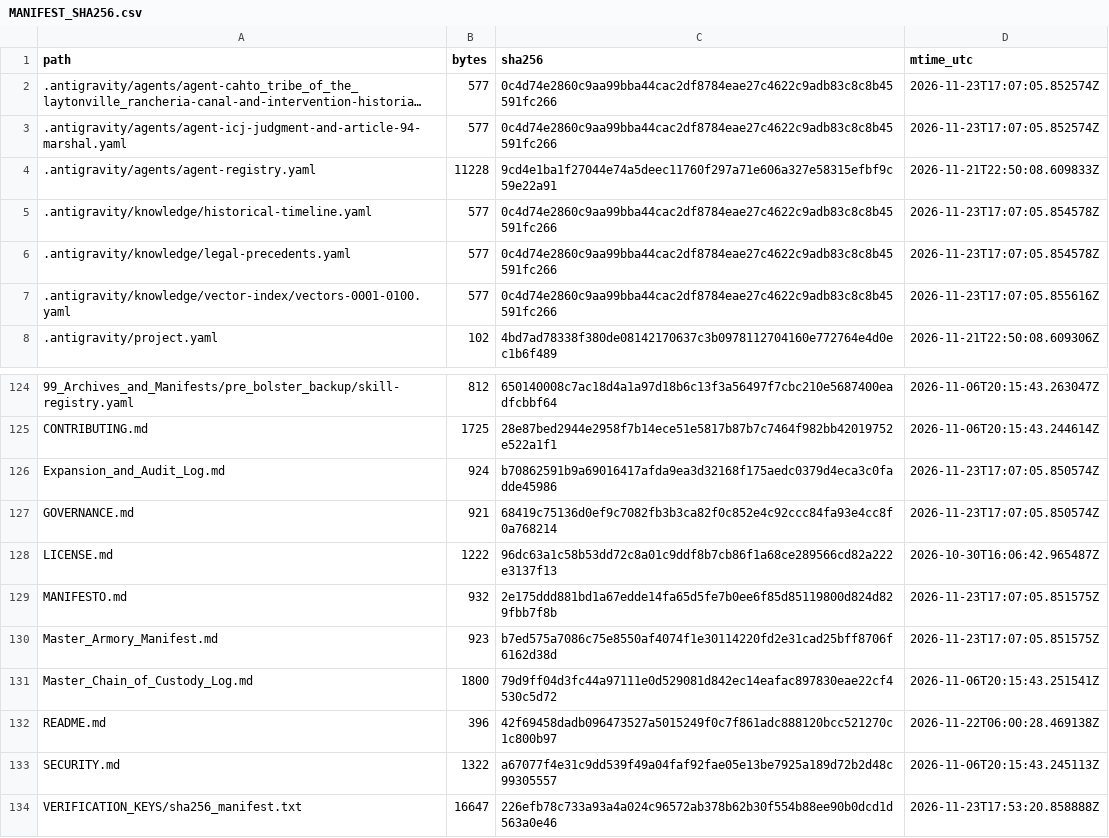
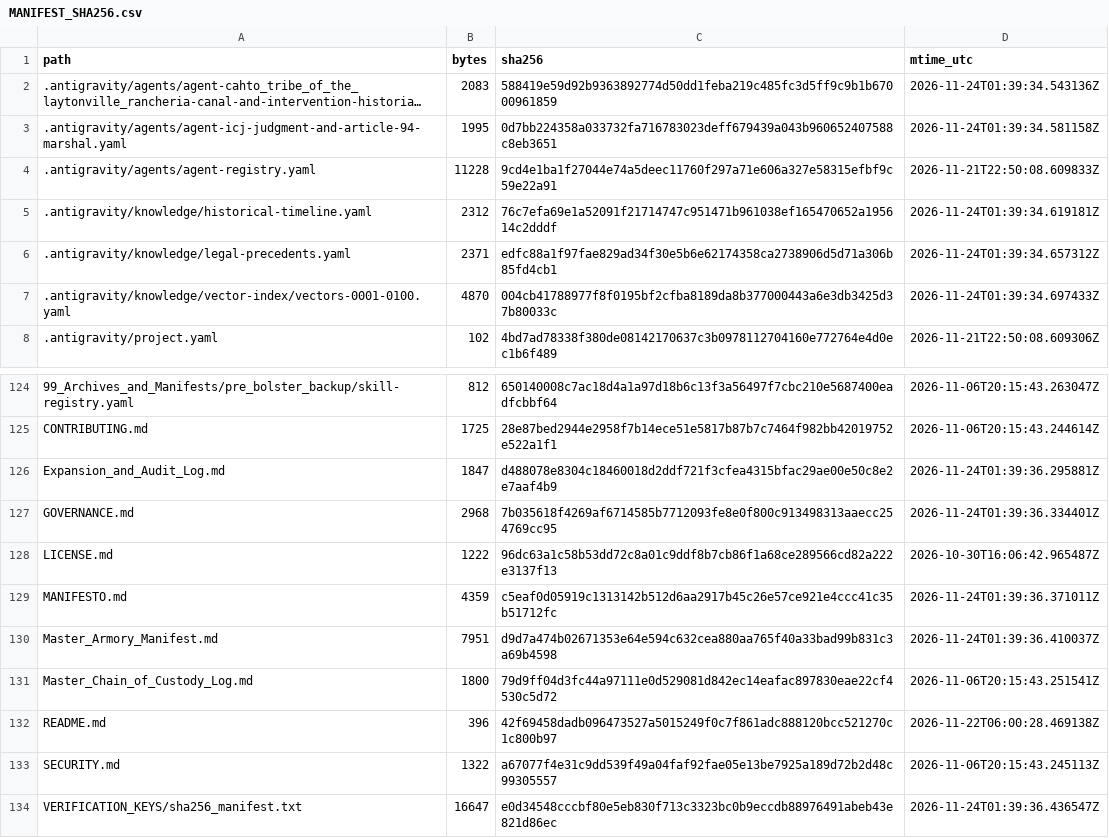
Before and after one commit to GlobalRestitutionAlliance/turtle-island-us-ca-cahto-tribe-of-the-laytonville-rancheria-master-litigation, a CSV file: 99_Archives_and_Manifests/MANIFEST_SHA256.csv, drawn as a sheet; only a part is shown, gaps mark what is left out; long unchanged cells end in …; the diff covers the shown part only; the diff names each change by its address in the sheet, - before the commit and + after, or states it on an @@ line.

```diff
--- a/99_Archives_and_Manifests/MANIFEST_SHA256.csv
+++ b/99_Archives_and_Manifests/MANIFEST_SHA256.csv
-B2 (bytes): 577
+B2 (bytes): 2083
-C2 (sha256): 0c4d74e2860c9aa99bba44cac2df8784eae27c4622c9adb83c8c8b45591fc266
+C2 (sha256): 588419e59d92b9363892774d50dd1feba219c485fc3d5ff9c9b1b67000961859
-D2 (mtime_utc): 2026-11-23T17:07:05.852574Z
+D2 (mtime_utc): 2026-11-24T01:39:34.543136Z
-B3 (bytes): 577
+B3 (bytes): 1995
-C3 (sha256): 0c4d74e2860c9aa99bba44cac2df8784eae27c4622c9adb83c8c8b45591fc266
+C3 (sha256): 0d7bb224358a033732fa716783023deff679439a043b960652407588c8eb3651
-D3 (mtime_utc): 2026-11-23T17:07:05.852574Z
+D3 (mtime_utc): 2026-11-24T01:39:34.581158Z
-B5 (bytes): 577
+B5 (bytes): 2312
-C5 (sha256): 0c4d74e2860c9aa99bba44cac2df8784eae27c4622c9adb83c8c8b45591fc266
+C5 (sha256): 76c7efa69e1a52091f21714747c951471b961038ef165470652a195614c2dddf
-D5 (mtime_utc): 2026-11-23T17:07:05.854578Z
+D5 (mtime_utc): 2026-11-24T01:39:34.619181Z
-B6 (bytes): 577
+B6 (bytes): 2371
-C6 (sha256): 0c4d74e2860c9aa99bba44cac2df8784eae27c4622c9adb83c8c8b45591fc266
+C6 (sha256): edfc88a1f97fae829ad34f30e5b6e62174358ca2738906d5d71a306b85fd4cb1
-D6 (mtime_utc): 2026-11-23T17:07:05.854578Z
+D6 (mtime_utc): 2026-11-24T01:39:34.657312Z
-B7 (bytes): 577
+B7 (bytes): 4870
-C7 (sha256): 0c4d74e2860c9aa99bba44cac2df8784eae27c4622c9adb83c8c8b45591fc266
+C7 (sha256): 004cb41788977f8f0195bf2cfba8189da8b377000443a6e3db3425d37b80033c
-D7 (mtime_utc): 2026-11-23T17:07:05.855616Z
+D7 (mtime_utc): 2026-11-24T01:39:34.697433Z
-B126 (bytes): 924
+B126 (bytes): 1847
-C126 (sha256): b70862591b9a69016417afda9ea3d32168f175aedc0379d4eca3c0fadde45986
+C126 (sha256): d488078e8304c18460018d2ddf721f3cfea4315bfac29ae00e50c8e2e7aaf4b9
-D126 (mtime_utc): 2026-11-23T17:07:05.850574Z
+D126 (mtime_utc): 2026-11-24T01:39:36.295881Z
-B127 (bytes): 921
+B127 (bytes): 2968
-C127 (sha256): 68419c75136d0ef9c7082fb3b3ca82f0c852e4c92ccc84fa93e4cc8f0a768214
+C127 (sha256): 7b035618f4269af6714585b7712093fe8e0f800c913498313aaecc254769cc95
-D127 (mtime_utc): 2026-11-23T17:07:05.850574Z
+D127 (mtime_utc): 2026-11-24T01:39:36.334401Z
-B129 (bytes): 932
+B129 (bytes): 4359
-C129 (sha256): 2e175ddd881bd1a67edde14fa65d5fe7b0ee6f85d85119800d824d829fbb7f8b
+C129 (sha256): c5eaf0d05919c1313142b512d6aa2917b45c26e57ce921e4ccc41c35b51712fc
-D129 (mtime_utc): 2026-11-23T17:07:05.851575Z
+D129 (mtime_utc): 2026-11-24T01:39:36.371011Z
-B130 (bytes): 923
+B130 (bytes): 7951
-C130 (sha256): b7ed575a7086c75e8550af4074f1e30114220fd2e31cad25bff8706f6162d38d
+C130 (sha256): d9d7a474b02671353e64e594c632cea880aa765f40a33bad99b831c3a69b4598
-D130 (mtime_utc): 2026-11-23T17:07:05.851575Z
+D130 (mtime_utc): 2026-11-24T01:39:36.410037Z
-C134 (sha256): 226efb78c733a93a4a024c96572ab378b62b30f554b88ee90b0dcd1d563a0e46
+C134 (sha256): e0d34548cccbf80e5eb830f713c3323bc0b9eccdb88976491abeb43e821d86ec
-D134 (mtime_utc): 2026-11-23T17:53:20.858888Z
+D134 (mtime_utc): 2026-11-24T01:39:36.436547Z
```
Also changed, not shown: 81 edited cells elsewhere in this file, 37 other files.
